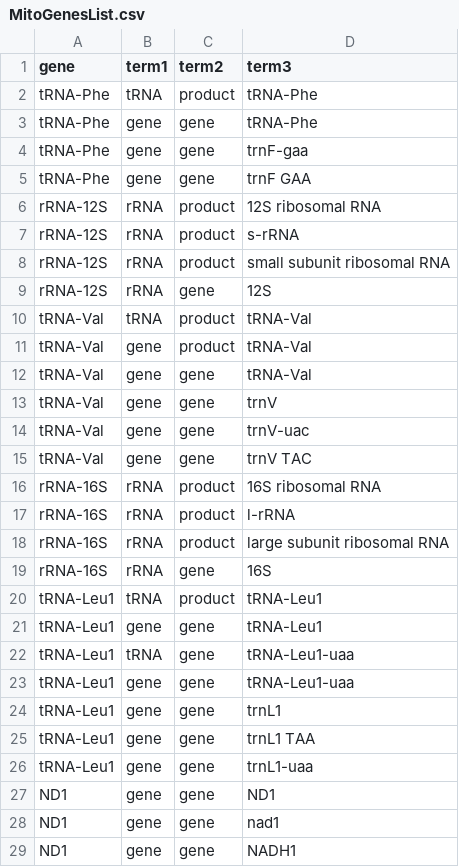
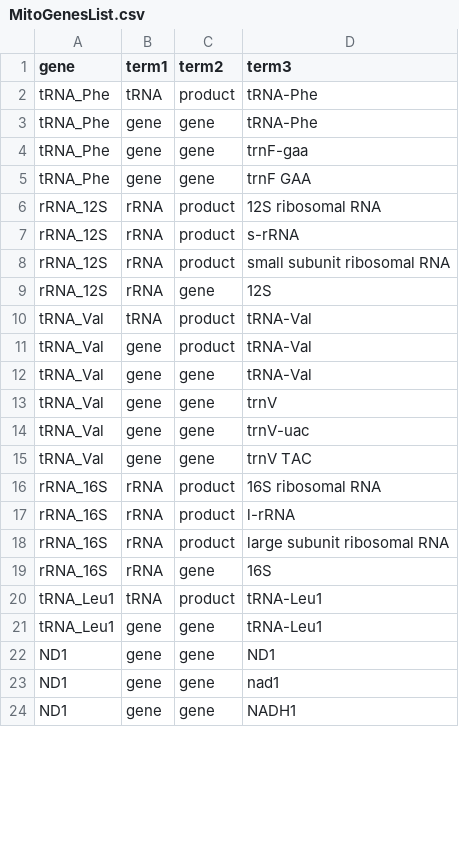
Before and after one commit to sborstein/AnnotationBustR, a CSV file: MitoGenesList.csv, drawn as a sheet; only a part is shown; the diff covers the shown part only.

Commit message:
adding most up to date mito gene search list. Subbed - for _ as R was auto replacing them as . and it screwed up the string split for file names

```diff
--- a/MitoGenesList.csv
+++ b/MitoGenesList.csv
@@ -1,27 +1,22 @@
 gene,term1,term2,term3
-tRNA-Phe,tRNA,product,tRNA-Phe
-tRNA-Phe,gene,gene,tRNA-Phe
-tRNA-Phe,gene,gene,trnF-gaa
-tRNA-Phe,gene,gene,trnF GAA
-rRNA-12S,rRNA,product,12S ribosomal RNA
-rRNA-12S,rRNA,product,s-rRNA
-rRNA-12S,rRNA,product,small subunit ribosomal RNA
-rRNA-12S,rRNA,gene,12S
-tRNA-Val,tRNA,product,tRNA-Val
-tRNA-Val,gene,product,tRNA-Val
-tRNA-Val,gene,gene,tRNA-Val
-tRNA-Val,gene,gene,trnV
-tRNA-Val,gene,gene,trnV-uac
-tRNA-Val,gene,gene,trnV TAC
-rRNA-16S,rRNA,product,16S ribosomal RNA
-rRNA-16S,rRNA,product,l-rRNA
-rRNA-16S,rRNA,product,large subunit ribosomal RNA
-rRNA-16S,rRNA,gene,16S
-tRNA-Leu1,tRNA,product,tRNA-Leu1
-tRNA-Leu1,gene,gene,tRNA-Leu1
-tRNA-Leu1,tRNA,gene,tRNA-Leu1-uaa
-tRNA-Leu1,gene,gene,tRNA-Leu1-uaa
-tRNA-Leu1,gene,gene,trnL1
-tRNA-Leu1,gene,gene,trnL1 TAA
-tRNA-Leu1,gene,gene,trnL1-uaa
+tRNA_Phe,tRNA,product,tRNA-Phe
+tRNA_Phe,gene,gene,tRNA-Phe
+tRNA_Phe,gene,gene,trnF-gaa
+tRNA_Phe,gene,gene,trnF GAA
+rRNA_12S,rRNA,product,12S ribosomal RNA
+rRNA_12S,rRNA,product,s-rRNA
+rRNA_12S,rRNA,product,small subunit ribosomal RNA
+rRNA_12S,rRNA,gene,12S
+tRNA_Val,tRNA,product,tRNA-Val
+tRNA_Val,gene,product,tRNA-Val
+tRNA_Val,gene,gene,tRNA-Val
+tRNA_Val,gene,gene,trnV
+tRNA_Val,gene,gene,trnV-uac
+tRNA_Val,gene,gene,trnV TAC
+rRNA_16S,rRNA,product,16S ribosomal RNA
+rRNA_16S,rRNA,product,l-rRNA
+rRNA_16S,rRNA,product,large subunit ribosomal RNA
+rRNA_16S,rRNA,gene,16S
+tRNA_Leu1,tRNA,product,tRNA-Leu1
+tRNA_Leu1,gene,gene,tRNA-Leu1
 ND1,gene,gene,ND1
```
Also changed, not shown: 4 removed rows and 84 edited cells elsewhere in this file, 1 other file.
